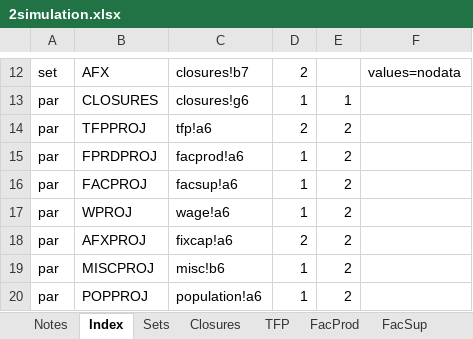
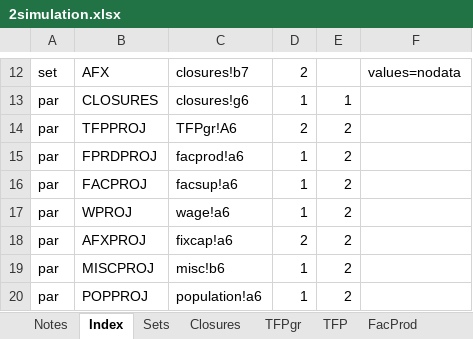
Before and after one commit to alisonERC/GHATIMGE, an Excel workbook: CGE/2simulation.xlsx, sheet Index, drawn as a sheet; only a part is shown, gaps mark what is left out; values as stored, in another font and other column widths than the file's, no borders; the diff names each change by its address in the sheet, - before the commit and + after, or states it on an @@ line.

```diff
--- a/CGE/2simulation.xlsx (sheet Index)
+++ b/CGE/2simulation.xlsx (sheet Index)
+sheet tab: TFPgr
-C14: tfp!a6
+C14: TFPgr!A6
```
Also changed, not shown: sheet Closures, 6 other files.
